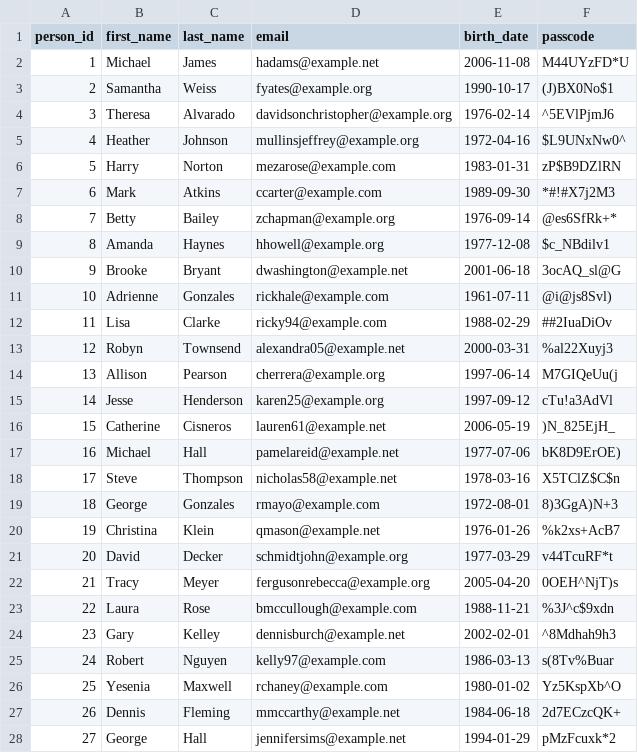
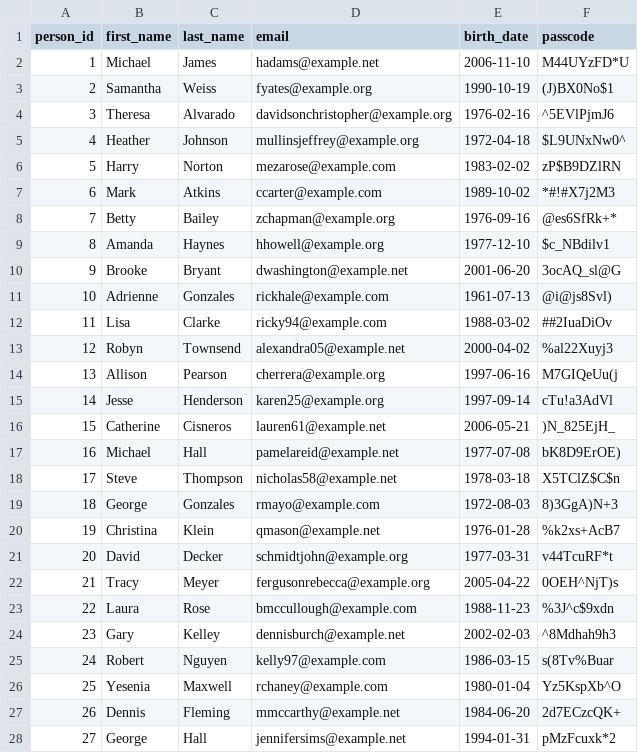
Before and after one commit to yazan6546/Online-Store-website, a CSV file: Project_files/utils/csv_files/Customer.csv, drawn as a sheet; only a part is shown; the diff covers the shown part only.

```diff
--- a/Project_files/utils/csv_files/Customer.csv
+++ b/Project_files/utils/csv_files/Customer.csv
@@ -1,28 +1,28 @@
 person_id,first_name,last_name,email,birth_date,passcode
-1,Michael,James,hadams@example.net,2006-11-08,M44UYzFD*U
-2,Samantha,Weiss,fyates@example.org,1990-10-17,(J)BX0No$1
-3,Theresa,Alvarado,davidsonchristopher@example.org,1976-02-14,^5EVlPjmJ6
-4,Heather,Johnson,mullinsjeffrey@example.org,1972-04-16,$L9UNxNw0^
-5,Harry,Norton,mezarose@example.com,1983-01-31,zP$B9DZlRN
-6,Mark,Atkins,ccarter@example.com,1989-09-30,*#!#X7j2M3
-7,Betty,Bailey,zchapman@example.org,1976-09-14,@es6SfRk+*
-8,Amanda,Haynes,hhowell@example.org,1977-12-08,$c_NBdilv1
-9,Brooke,Bryant,dwashington@example.net,2001-06-18,3ocAQ_sl@G
-10,Adrienne,Gonzales,rickhale@example.com,1961-07-11,@i@js8Svl)
-11,Lisa,Clarke,ricky94@example.com,1988-02-29,##2IuaDiOv
-12,Robyn,Townsend,alexandra05@example.net,2000-03-31,%al22Xuyj3
-13,Allison,Pearson,cherrera@example.org,1997-06-14,M7GIQeUu(j
-14,Jesse,Henderson,karen25@example.org,1997-09-12,cTu!a3AdVl
-15,Catherine,Cisneros,lauren61@example.net,2006-05-19,)N_825EjH_
-16,Michael,Hall,pamelareid@example.net,1977-07-06,bK8D9ErOE)
-17,Steve,Thompson,nicholas58@example.net,1978-03-16,X5TClZ$C$n
-18,George,Gonzales,rmayo@example.com,1972-08-01,8)3GgA)N+3
-19,Christina,Klein,qmason@example.net,1976-01-26,%k2xs+AcB7
-20,David,Decker,schmidtjohn@example.org,1977-03-29,v44TcuRF*t
-21,Tracy,Meyer,fergusonrebecca@example.org,2005-04-20,0OEH^NjT)s
-22,Laura,Rose,bmccullough@example.com,1988-11-21,%3J^c$9xdn
-23,Gary,Kelley,dennisburch@example.net,2002-02-01,^8Mdhah9h3
-24,Robert,Nguyen,kelly97@example.com,1986-03-13,s(8Tv%Buar
-25,Yesenia,Maxwell,rchaney@example.com,1980-01-02,Yz5KspXb^O
-26,Dennis,Fleming,mmccarthy@example.net,1984-06-18,2d7ECzcQK+
-27,George,Hall,jennifersims@example.net,1994-01-29,pMzFcuxk*2
+1,Michael,James,hadams@example.net,2006-11-10,M44UYzFD*U
+2,Samantha,Weiss,fyates@example.org,1990-10-19,(J)BX0No$1
+3,Theresa,Alvarado,davidsonchristopher@example.org,1976-02-16,^5EVlPjmJ6
+4,Heather,Johnson,mullinsjeffrey@example.org,1972-04-18,$L9UNxNw0^
+5,Harry,Norton,mezarose@example.com,1983-02-02,zP$B9DZlRN
+6,Mark,Atkins,ccarter@example.com,1989-10-02,*#!#X7j2M3
+7,Betty,Bailey,zchapman@example.org,1976-09-16,@es6SfRk+*
+8,Amanda,Haynes,hhowell@example.org,1977-12-10,$c_NBdilv1
+9,Brooke,Bryant,dwashington@example.net,2001-06-20,3ocAQ_sl@G
+10,Adrienne,Gonzales,rickhale@example.com,1961-07-13,@i@js8Svl)
+11,Lisa,Clarke,ricky94@example.com,1988-03-02,##2IuaDiOv
+12,Robyn,Townsend,alexandra05@example.net,2000-04-02,%al22Xuyj3
+13,Allison,Pearson,cherrera@example.org,1997-06-16,M7GIQeUu(j
+14,Jesse,Henderson,karen25@example.org,1997-09-14,cTu!a3AdVl
+15,Catherine,Cisneros,lauren61@example.net,2006-05-21,)N_825EjH_
+16,Michael,Hall,pamelareid@example.net,1977-07-08,bK8D9ErOE)
+17,Steve,Thompson,nicholas58@example.net,1978-03-18,X5TClZ$C$n
+18,George,Gonzales,rmayo@example.com,1972-08-03,8)3GgA)N+3
+19,Christina,Klein,qmason@example.net,1976-01-28,%k2xs+AcB7
+20,David,Decker,schmidtjohn@example.org,1977-03-31,v44TcuRF*t
+21,Tracy,Meyer,fergusonrebecca@example.org,2005-04-22,0OEH^NjT)s
+22,Laura,Rose,bmccullough@example.com,1988-11-23,%3J^c$9xdn
+23,Gary,Kelley,dennisburch@example.net,2002-02-03,^8Mdhah9h3
+24,Robert,Nguyen,kelly97@example.com,1986-03-15,s(8Tv%Buar
+25,Yesenia,Maxwell,rchaney@example.com,1980-01-04,Yz5KspXb^O
+26,Dennis,Fleming,mmccarthy@example.net,1984-06-20,2d7ECzcQK+
+27,George,Hall,jennifersims@example.net,1994-01-31,pMzFcuxk*2
```
Also changed, not shown: 173 edited cells elsewhere in this file, Project_files/utils/csv_files/CustomerOrder.csv, Project_files/utils/csv_files/CustomerOrderLine.csv, 3 other files.
